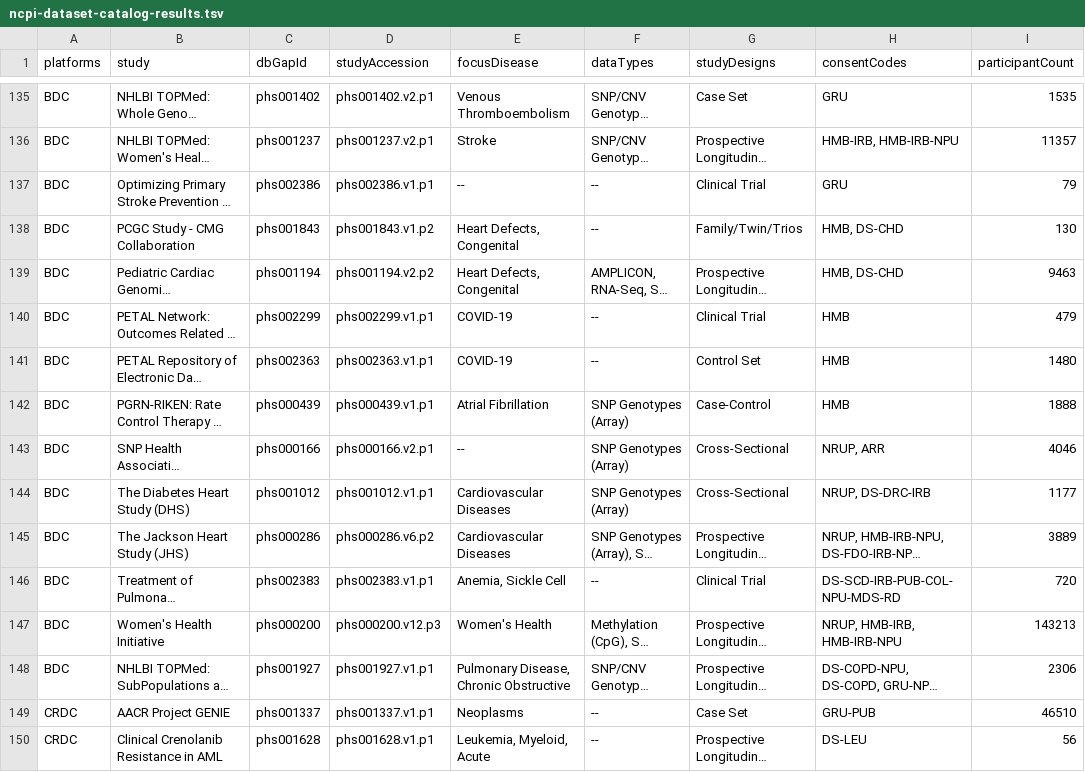
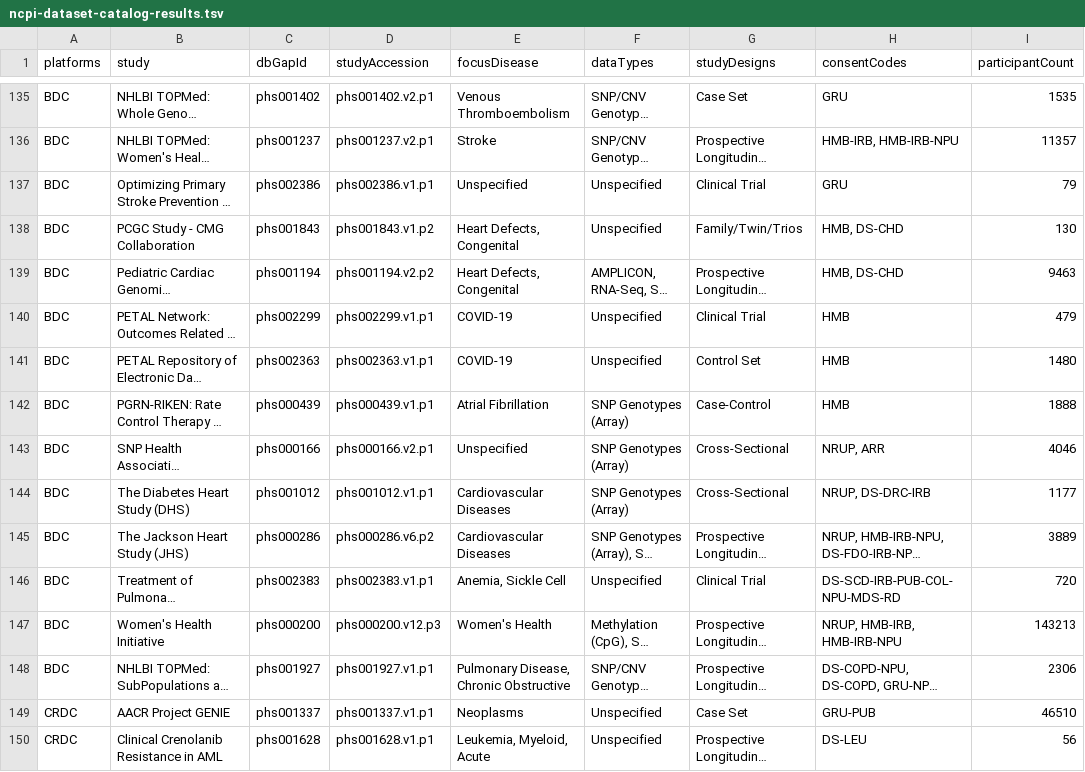
Before and after one commit to clevercanary/data-browser, a TSV file: explorer/files/ncpi-dataset-catalog-results.tsv, drawn as a sheet; only a part is shown, gaps mark what is left out; long unchanged cells end in …; the diff covers the shown part only; the diff names each change by its address in the sheet, - before the commit and + after, or states it on an @@ line.

```diff
--- a/explorer/files/ncpi-dataset-catalog-results.tsv
+++ b/explorer/files/ncpi-dataset-catalog-results.tsv
-E137 (focusDisease): --
+E137 (focusDisease): Unspecified
-F137:F138 (dataTypes): --
+F137:F138 (dataTypes): Unspecified
-F140:F141 (dataTypes): --
+F140:F141 (dataTypes): Unspecified
-E143 (focusDisease): --
+E143 (focusDisease): Unspecified
-F146 (dataTypes): --
+F146 (dataTypes): Unspecified
-F149:F150 (dataTypes): --
+F149:F150 (dataTypes): Unspecified
```
Also changed, not shown: 51 edited cells elsewhere in this file, 1 other file.
